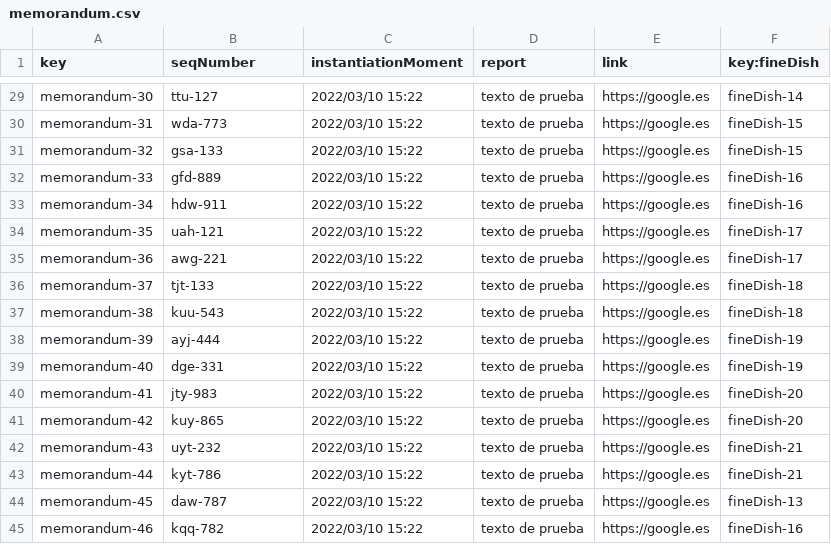
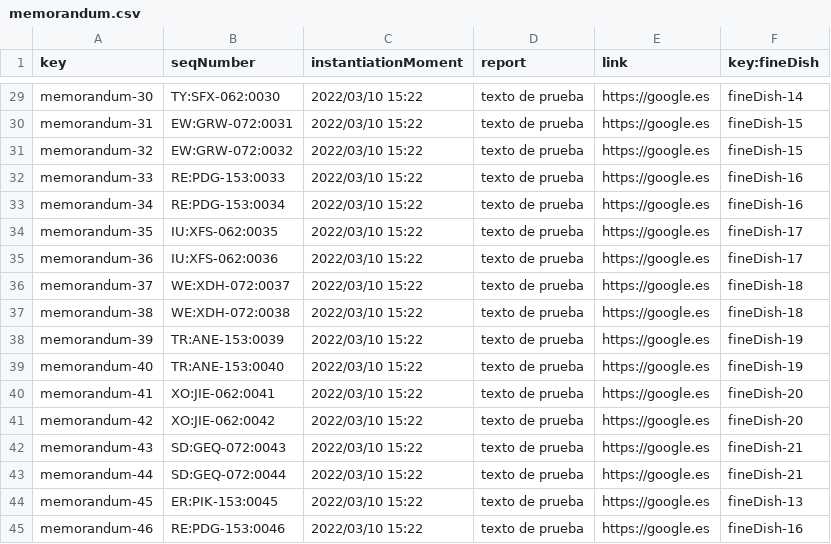
Before and after one commit to elmodo10/cc_septiembre_elomordom, a CSV file: src/main/webapp/WEB-INF/resources/sample-data/memorandum.csv, drawn as a sheet; only a part is shown, gaps mark what is left out; the diff covers the shown part only; the diff names each change by its address in the sheet, - before the commit and + after, or states it on an @@ line.

```diff
--- a/src/main/webapp/WEB-INF/resources/sample-data/memorandum.csv
+++ b/src/main/webapp/WEB-INF/resources/sample-data/memorandum.csv
-B29 (seqNumber): ttu-127
+B29 (seqNumber): TY:SFX-062:0030
-B30 (seqNumber): wda-773
+B30 (seqNumber): EW:GRW-072:0031
-B31 (seqNumber): gsa-133
+B31 (seqNumber): EW:GRW-072:0032
-B32 (seqNumber): gfd-889
+B32 (seqNumber): RE:PDG-153:0033
-B33 (seqNumber): hdw-911
+B33 (seqNumber): RE:PDG-153:0034
-B34 (seqNumber): uah-121
+B34 (seqNumber): IU:XFS-062:0035
-B35 (seqNumber): awg-221
+B35 (seqNumber): IU:XFS-062:0036
-B36 (seqNumber): tjt-133
+B36 (seqNumber): WE:XDH-072:0037
-B37 (seqNumber): kuu-543
+B37 (seqNumber): WE:XDH-072:0038
-B38 (seqNumber): ayj-444
+B38 (seqNumber): TR:ANE-153:0039
-B39 (seqNumber): dge-331
+B39 (seqNumber): TR:ANE-153:0040
-B40 (seqNumber): jty-983
+B40 (seqNumber): XO:JIE-062:0041
-B41 (seqNumber): kuy-865
+B41 (seqNumber): XO:JIE-062:0042
-B42 (seqNumber): uyt-232
+B42 (seqNumber): SD:GEQ-072:0043
-B43 (seqNumber): kyt-786
+B43 (seqNumber): SD:GEQ-072:0044
-B44 (seqNumber): daw-787
+B44 (seqNumber): ER:PIK-153:0045
-B45 (seqNumber): kqq-782
+B45 (seqNumber): RE:PDG-153:0046
```
Also changed, not shown: 27 edited cells elsewhere in this file, src/main/webapp/WEB-INF/resources/initial-data/memorandum.csv, 8 other files.
